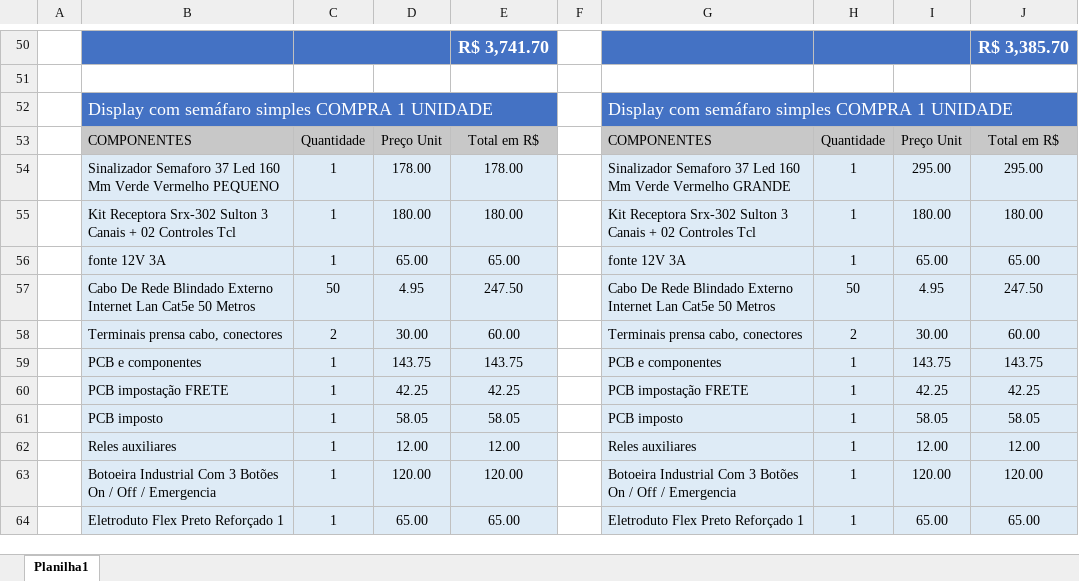
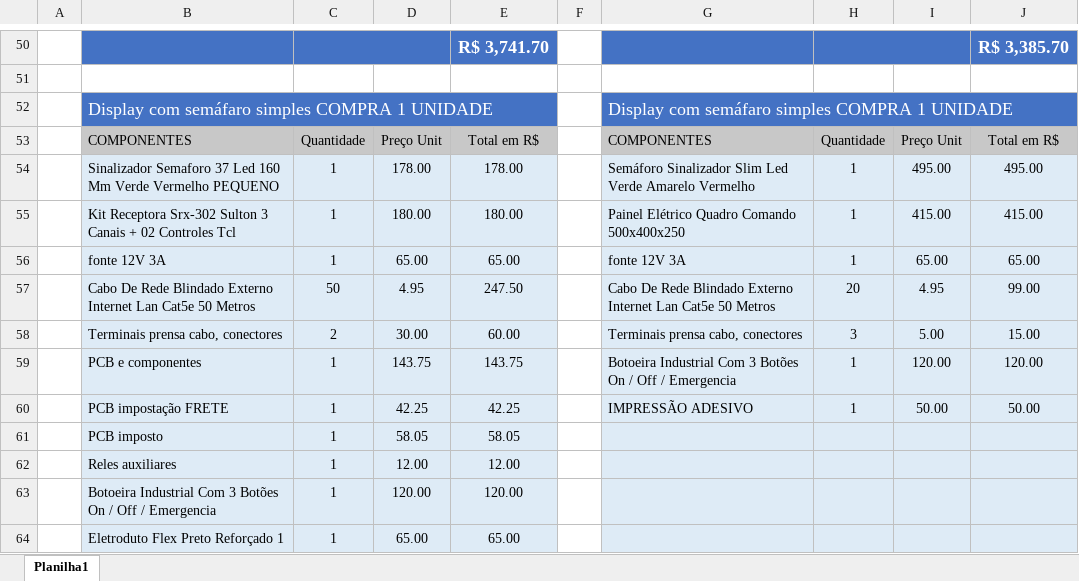
Before and after one commit to oinetsrv/display_remoto_p10_arduino_RF_433MHZ, an Excel workbook: LISTA_DE_MATERIAIS/LISTA DE MATERIAIS SEMÁFARO-30-08-21.xlsx, sheet Planilha1, drawn as a sheet; only a part is shown, gaps mark what is left out; values as stored, in another font and other column widths than the file's, no borders; charts and pictures not drawn; the diff covers the shown part only; the diff names each change by its address in the sheet, - before the commit and + after, or states it on an @@ line.

Commit message:
ajuste preços

```diff
--- a/LISTA_DE_MATERIAIS/LISTA DE MATERIAIS SEMÁFARO-30-08-21.xlsx (sheet Planilha1)
+++ b/LISTA_DE_MATERIAIS/LISTA DE MATERIAIS SEMÁFARO-30-08-21.xlsx (sheet Planilha1)
-G54: Sinalizador Semaforo 37 Led 160 Mm Verde Vermelho GRANDE
+G54: Semáforo Sinalizador Slim Led Verde Amarelo Vermelho
-I54: 295.00
+I54: 495.00
-J54: 295.00
+J54: 495.00
-G55: Kit Receptora Srx-302 Sulton 3 Canais + 02 Controles Tcl
+G55: Painel Elétrico Quadro Comando 500x400x250
-I55: 180.00
+I55: 415.00
-J55: 180.00
+J55: 415.00
-H57: 50
+H57: 20
-J57: 247.50
+J57: 99.00
-H58: 2
+H58: 3
-I58: 30.00
+I58: 5.00
-J58: 60.00
+J58: 15.00
-G59: PCB e componentes
+G59: Botoeira Industrial Com 3 Botões On / Off / Emergencia
-I59: 143.75
+I59: 120.00
-J59: 143.75
+J59: 120.00
-G60: PCB impostação FRETE
+G60: IMPRESSÃO ADESIVO
-I60: 42.25
+I60: 50.00
-J60: 42.25
+J60: 50.00
-G61: PCB imposto
+G61: (empty)
-H61:H64: 1
+H61:H64: (empty)
-I61: 58.05
+I61: (empty)
-J61: 58.05
+J61: (empty)
-G62: Reles auxiliares
+G62: (empty)
-I62: 12.00
+I62: (empty)
-J62: 12.00
+J62: (empty)
-G63: Botoeira Industrial Com 3 Botões On / Off / Emergencia
+G63: (empty)
-I63: 120.00
+I63: (empty)
-J63: 120.00
+J63: (empty)
-G64: Eletroduto Flex Preto Reforçado 1
+G64: (empty)
-I64: 65.00
+I64: (empty)
-J64: 65.00
+J64: (empty)
```
Also changed, not shown: 1 added row and 34 edited cells elsewhere in this sheet, charts or pictures.
